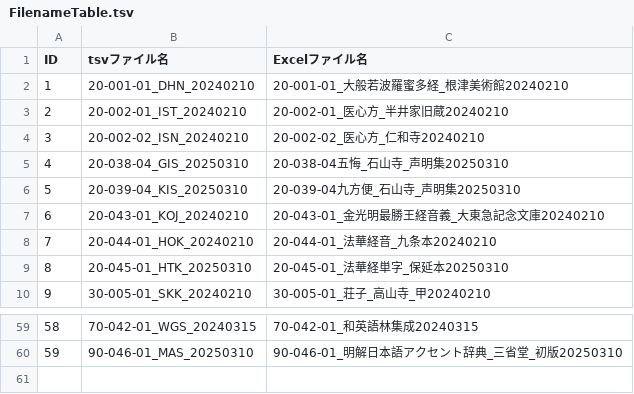
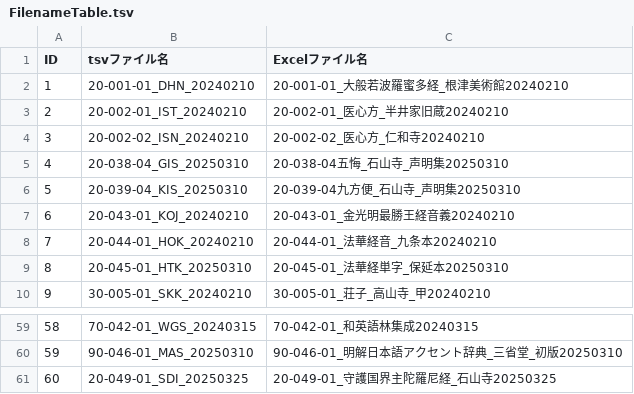
Before and after one commit to toyjack/DHSJR, a TSV file: FilenameTable.tsv, drawn as a sheet; only a part is shown, gaps mark what is left out.

Commit message:
20-049-01_SDI_20250325.tsv追加

```diff
--- a/FilenameTable.tsv
+++ b/FilenameTable.tsv
@@ -6,3 +6,3 @@ ID	tsvファイル名	Excelファイル名
 5	20-039-04_KIS_20250310	20-039-04九方便_石山寺_声明集20250310
-6	20-043-01_KOJ_20240210	20-043-01_金光明最勝王経音義_大東急記念文庫20240210
+6	20-043-01_KOJ_20240210	20-043-01_金光明最勝王経音義20240210
 7	20-044-01_HOK_20240210	20-044-01_法華経音_九条本20240210
@@ -60 +60,2 @@ ID	tsvファイル名	Excelファイル名
 59	90-046-01_MAS_20250310	90-046-01_明解日本語アクセント辞典_三省堂_初版20250310
+60	20-049-01_SDI_20250325	20-049-01_守護国界主陀羅尼経_石山寺20250325
```
